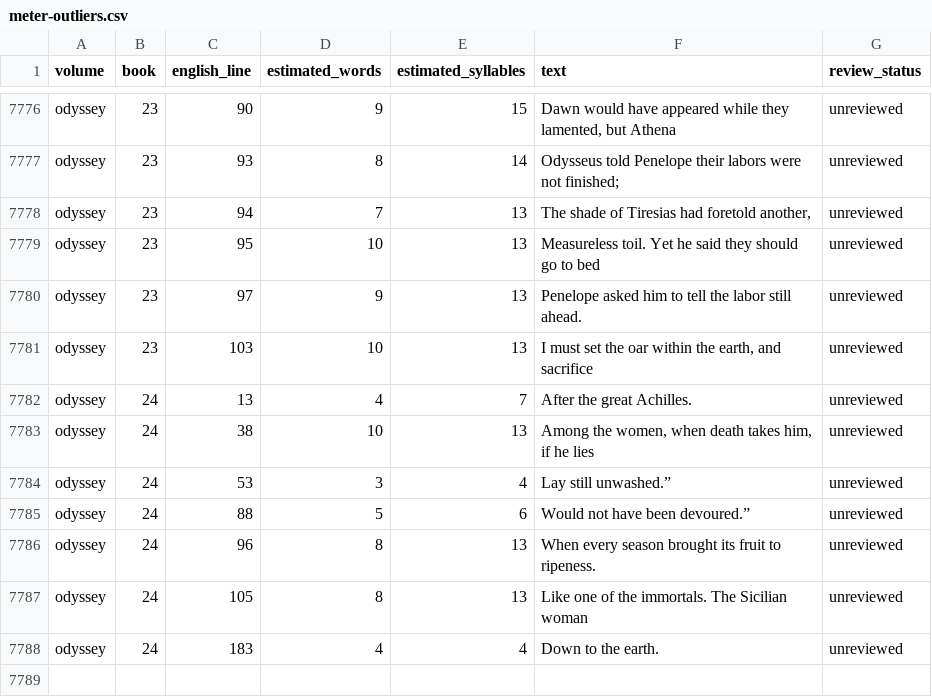
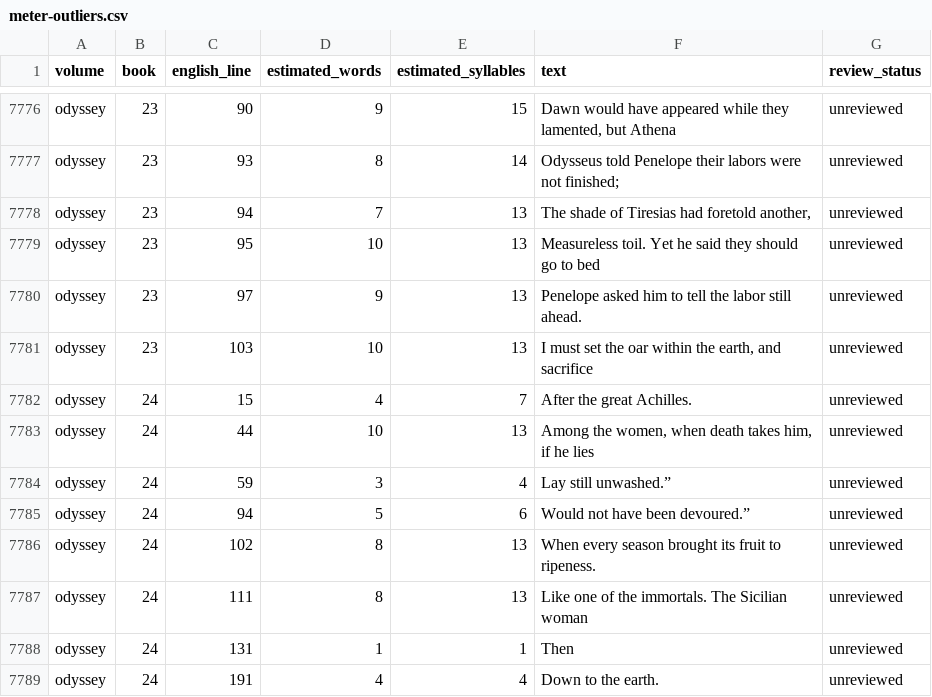
Before and after one commit to CastaliaInstitute/inq-homer-blake, a CSV file: text/meter-outliers.csv, drawn as a sheet; only a part is shown, gaps mark what is left out.

Commit message:
restore Odyssey Book 24 underworld scale

```diff
--- a/text/meter-outliers.csv
+++ b/text/meter-outliers.csv
@@ -7781,8 +7781,9 @@ odyssey,23,97,9,13,Penelope asked him to tell the labor still ahead.,unreviewed
 odyssey,23,103,10,13,"I must set the oar within the earth, and sacrifice",unreviewed
-odyssey,24,13,4,7,After the great Achilles.,unreviewed
-odyssey,24,38,10,13,"Among the women, when death takes him, if he lies",unreviewed
-odyssey,24,53,3,4,Lay still unwashed.”,unreviewed
-odyssey,24,88,5,6,Would not have been devoured.”,unreviewed
-odyssey,24,96,8,13,When every season brought its fruit to ripeness.,unreviewed
-odyssey,24,105,8,13,Like one of the immortals. The Sicilian woman,unreviewed
-odyssey,24,183,4,4,Down to the earth.,unreviewed
+odyssey,24,15,4,7,After the great Achilles.,unreviewed
+odyssey,24,44,10,13,"Among the women, when death takes him, if he lies",unreviewed
+odyssey,24,59,3,4,Lay still unwashed.”,unreviewed
+odyssey,24,94,5,6,Would not have been devoured.”,unreviewed
+odyssey,24,102,8,13,When every season brought its fruit to ripeness.,unreviewed
+odyssey,24,111,8,13,Like one of the immortals. The Sicilian woman,unreviewed
+odyssey,24,131,1,1,Then,unreviewed
+odyssey,24,191,4,4,Down to the earth.,unreviewed
```
Also changed, not shown: text/meter-report.csv, 8 other files.
